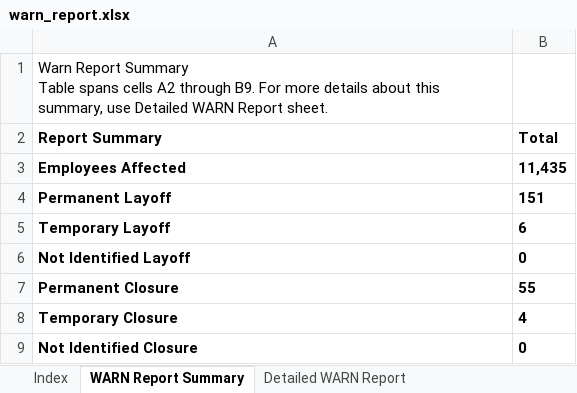
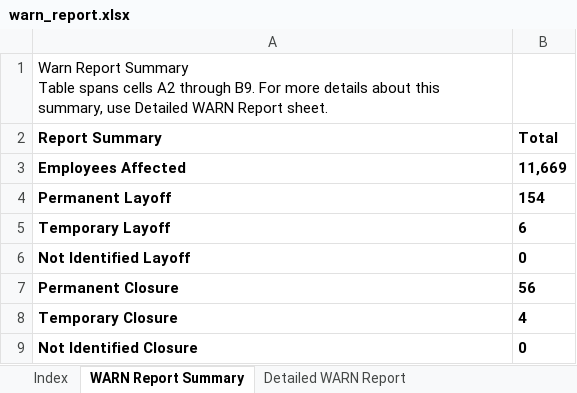
Before and after one commit to ca-warn/layoff-tracker, an Excel workbook: data/warn_report.xlsx, sheet WARN Report Summary, drawn as a sheet; values as stored, in another font and other column widths than the file's, no borders; table styles not drawn; the diff names each change by its address in the sheet, - before the commit and + after, or states it on an @@ line.

```diff
--- a/data/warn_report.xlsx (sheet WARN Report Summary)
+++ b/data/warn_report.xlsx (sheet WARN Report Summary)
-B3 (Total): 11,435
+B3 (Total): 11,669
-B4 (Total): 151
+B4 (Total): 154
-B7 (Total): 55
+B7 (Total): 56
```
Also changed, not shown: sheet Detailed WARN Report, sheet Call Center Relocations Report.
